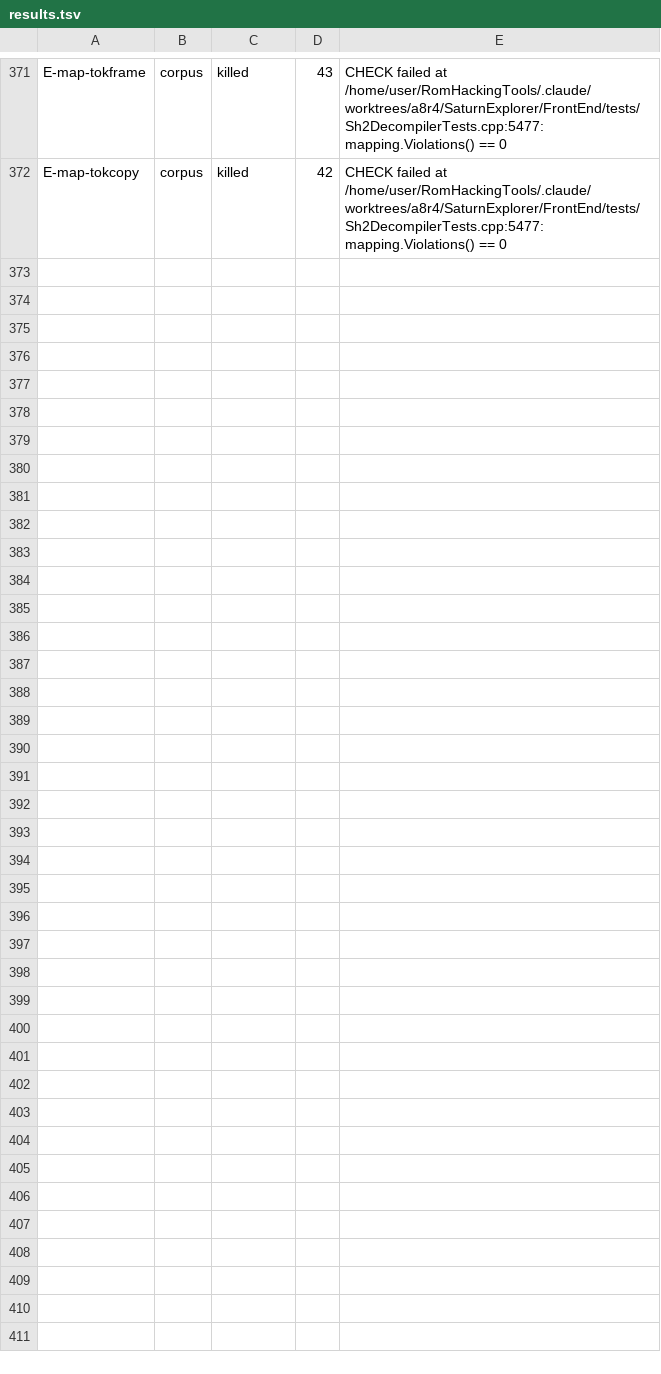
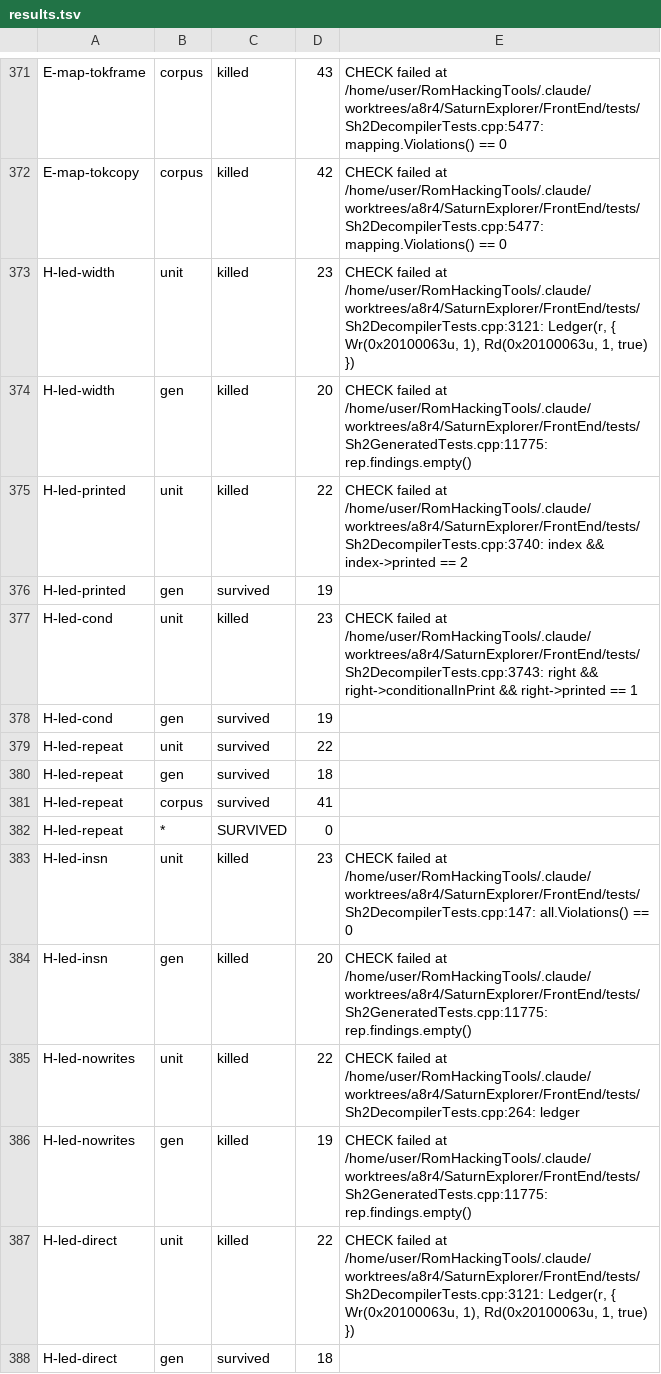
Before and after one commit to NoahSteam/RomHackingTools, a TSV file: SaturnExplorer/Docs/Decompiler/tools/a11_round2/results.tsv, drawn as a sheet; only a part is shown, gaps mark what is left out; the diff names each change by its address in the sheet, - before the commit and + after, or states it on an @@ line.

```diff
--- a/SaturnExplorer/Docs/Decompiler/tools/a11_round2/results.tsv
+++ b/SaturnExplorer/Docs/Decompiler/tools/a11_round2/results.tsv
+row 373: H-led-width | unit | killed | 23 | CHECK failed at /home/user/RomHackingTools/.claude/worktrees/a8r4/SaturnExplorer/FrontEnd/tests/Sh2DecompilerTests.cpp:3121: Ledger(r, { Wr(0x20100063u, 1), Rd(0x20100063u, 1, true) })
+row 374: H-led-width | gen | killed | 20 | CHECK failed at /home/user/RomHackingTools/.claude/worktrees/a8r4/SaturnExplorer/FrontEnd/tests/Sh2GeneratedTests.cpp:11775: rep.findings.empty()
+row 375: H-led-printed | unit | killed | 22 | CHECK failed at /home/user/RomHackingTools/.claude/worktrees/a8r4/SaturnExplorer/FrontEnd/tests/Sh2DecompilerTests.cpp:3740: index && index->printed == 2
+row 376: H-led-printed | gen | survived | 19
+row 377: H-led-cond | unit | killed | 23 | CHECK failed at /home/user/RomHackingTools/.claude/worktrees/a8r4/SaturnExplorer/FrontEnd/tests/Sh2DecompilerTests.cpp:3743: right && right->conditionalInPrint && right->printed == 1
+row 378: H-led-cond | gen | survived | 19
+row 379: H-led-repeat | unit | survived | 22
+row 380: H-led-repeat | gen | survived | 18
+row 381: H-led-repeat | corpus | survived | 41
+row 382: H-led-repeat | * | SURVIVED | 0
+row 383: H-led-insn | unit | killed | 23 | CHECK failed at /home/user/RomHackingTools/.claude/worktrees/a8r4/SaturnExplorer/FrontEnd/tests/Sh2DecompilerTests.cpp:147: all.Violations() == 0
+row 384: H-led-insn | gen | killed | 20 | CHECK failed at /home/user/RomHackingTools/.claude/worktrees/a8r4/SaturnExplorer/FrontEnd/tests/Sh2GeneratedTests.cpp:11775: rep.findings.empty()
+row 385: H-led-nowrites | unit | killed | 22 | CHECK failed at /home/user/RomHackingTools/.claude/worktrees/a8r4/SaturnExplorer/FrontEnd/tests/Sh2DecompilerTests.cpp:264: ledger
+row 386: H-led-nowrites | gen | killed | 19 | CHECK failed at /home/user/RomHackingTools/.claude/worktrees/a8r4/SaturnExplorer/FrontEnd/tests/Sh2GeneratedTests.cpp:11775: rep.findings.empty()
+row 387: H-led-direct | unit | killed | 22 | CHECK failed at /home/user/RomHackingTools/.claude/worktrees/a8r4/SaturnExplorer/FrontEnd/tests/Sh2DecompilerTests.cpp:3121: Ledger(r, { Wr(0x20100063u, 1), Rd(0x20100063u, 1, true) })
+row 388: H-led-direct | gen | survived | 18
```
